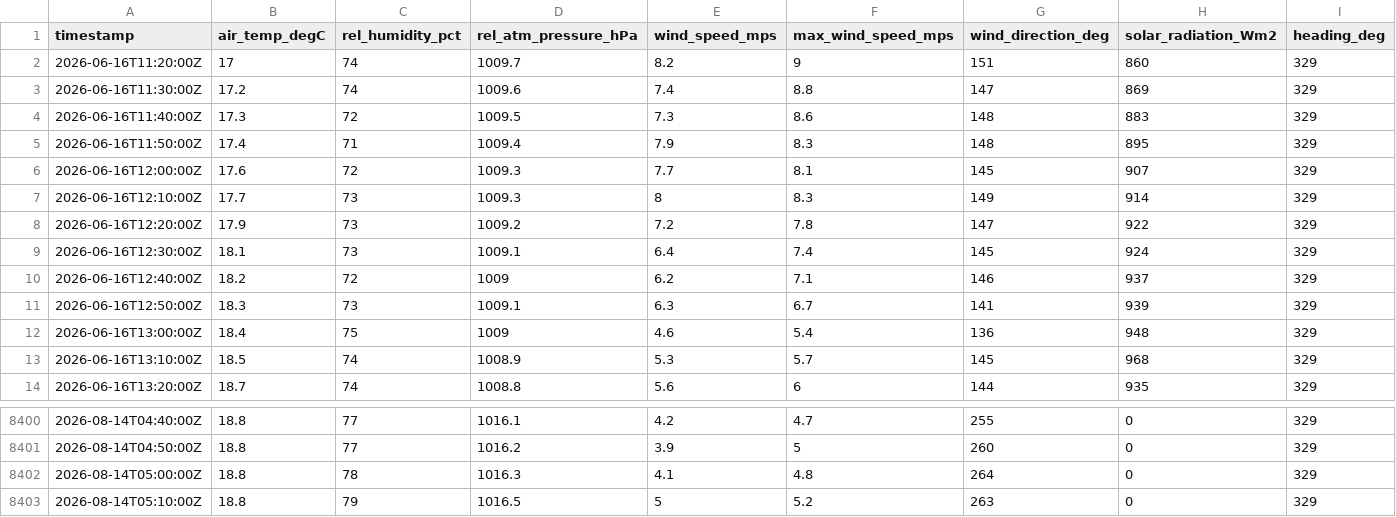
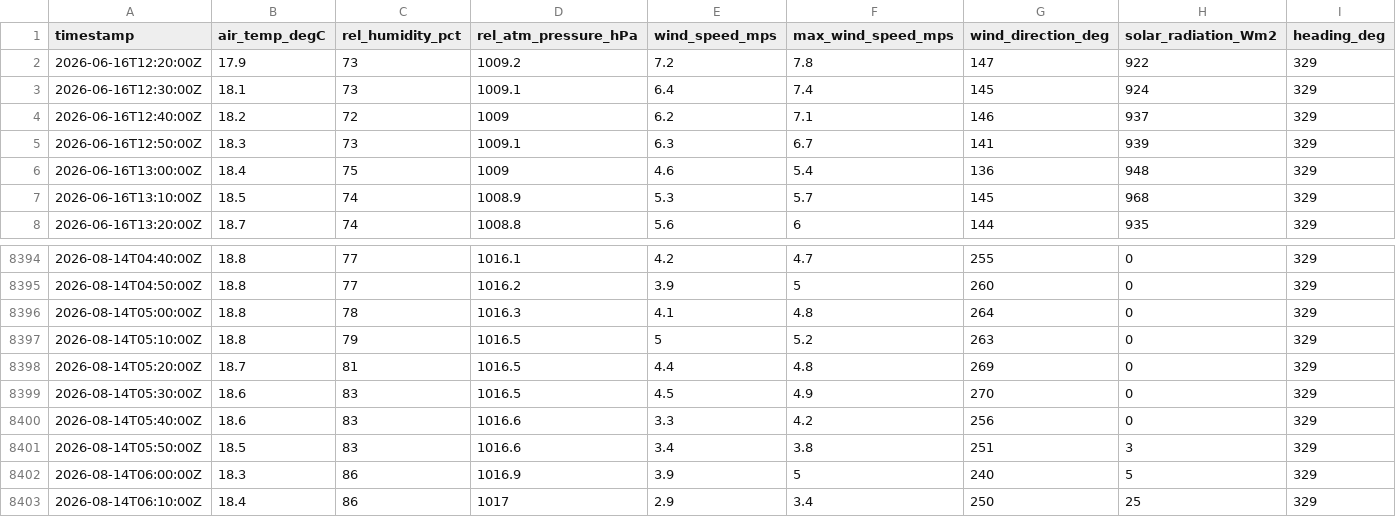
Before and after one commit to mchvaughan/lcbp_data_site, a CSV file: colchester_reef_met_data.csv, drawn as a sheet; only a part is shown, gaps mark what is left out; removed rows and columns are numbered as before the commit, all else as after; rows hold the shown columns only; the diff names each change by its address in the sheet, - before the commit and + after, or states it on an @@ line.

Commit message:
automatically updating Lake Champlain Basin data website

```diff
--- a/colchester_reef_met_data.csv
+++ b/colchester_reef_met_data.csv
-row 2: 2026-06-16T11:20:00Z | 17 | 74 | 1009.7 | 8.2 | 9 | 151 | 860 | 329
-row 3: 2026-06-16T11:30:00Z | 17.2 | 74 | 1009.6 | 7.4 | 8.8 | 147 | 869 | 329
-row 4: 2026-06-16T11:40:00Z | 17.3 | 72 | 1009.5 | 7.3 | 8.6 | 148 | 883 | 329
-row 5: 2026-06-16T11:50:00Z | 17.4 | 71 | 1009.4 | 7.9 | 8.3 | 148 | 895 | 329
-row 6: 2026-06-16T12:00:00Z | 17.6 | 72 | 1009.3 | 7.7 | 8.1 | 145 | 907 | 329
-row 7: 2026-06-16T12:10:00Z | 17.7 | 73 | 1009.3 | 8 | 8.3 | 149 | 914 | 329
+row 8398: 2026-08-14T05:20:00Z | 18.7 | 81 | 1016.5 | 4.4 | 4.8 | 269 | 0 | 329
+row 8399: 2026-08-14T05:30:00Z | 18.6 | 83 | 1016.5 | 4.5 | 4.9 | 270 | 0 | 329
+row 8400: 2026-08-14T05:40:00Z | 18.6 | 83 | 1016.6 | 3.3 | 4.2 | 256 | 0 | 329
+row 8401: 2026-08-14T05:50:00Z | 18.5 | 83 | 1016.6 | 3.4 | 3.8 | 251 | 3 | 329
+row 8402: 2026-08-14T06:00:00Z | 18.3 | 86 | 1016.9 | 3.9 | 5 | 240 | 5 | 329
+row 8403: 2026-08-14T06:10:00Z | 18.4 | 86 | 1017 | 2.9 | 3.4 | 250 | 25 | 329
```
Also changed, not shown: 1 other file.
